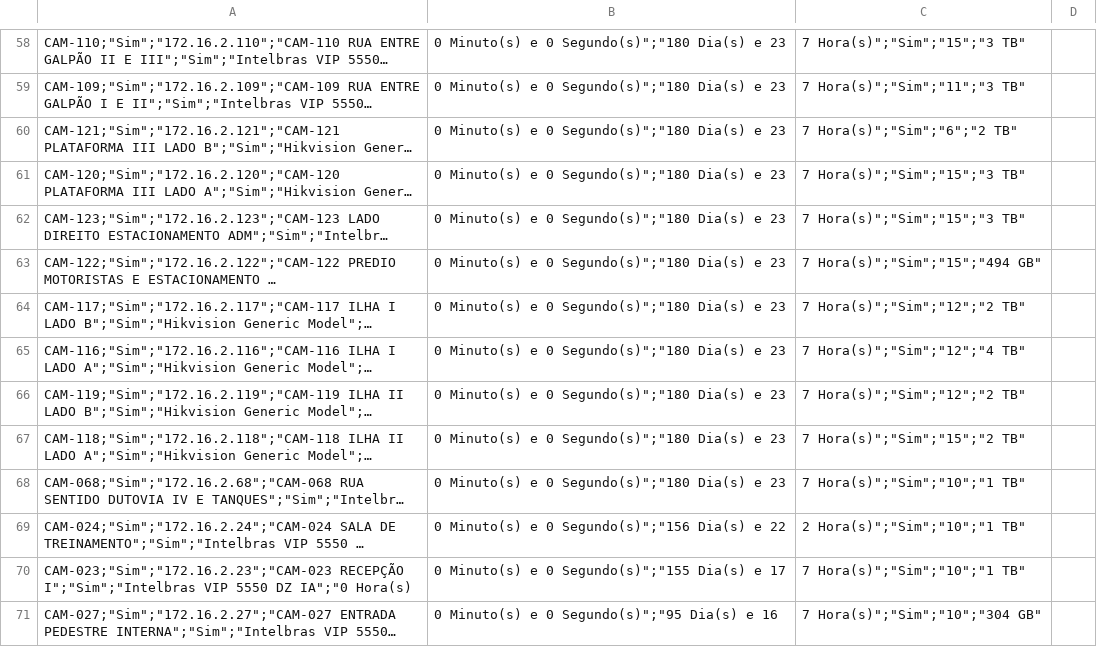
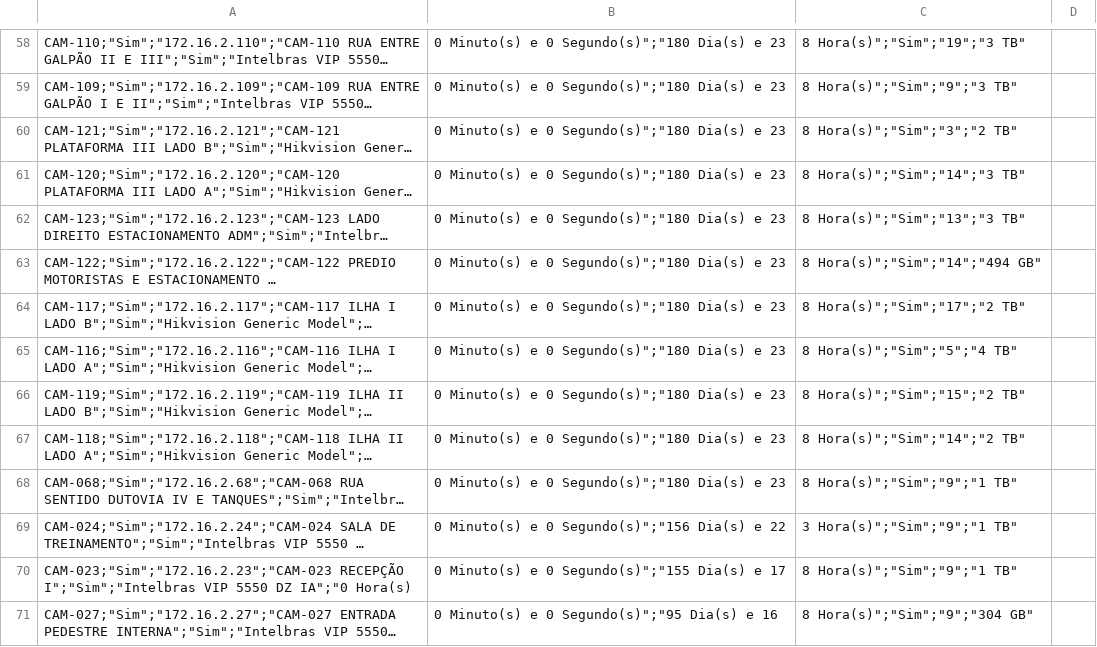
Before and after one commit to gayotecnologia/dashboard-cameras, a CSV file: status_cameras.csv, drawn as a sheet; only a part is shown, gaps mark what is left out; long unchanged cells end in …; the diff covers the shown part only; the diff names each change by its address in the sheet, - before the commit and + after, or states it on an @@ line.

```diff
--- a/status_cameras.csv
+++ b/status_cameras.csv
-C58: 7 Hora(s)";"Sim";"15";"3 TB"
+C58: 8 Hora(s)";"Sim";"19";"3 TB"
-C59: 7 Hora(s)";"Sim";"11";"3 TB"
+C59: 8 Hora(s)";"Sim";"9";"3 TB"
-C60: 7 Hora(s)";"Sim";"6";"2 TB"
+C60: 8 Hora(s)";"Sim";"3";"2 TB"
-C61: 7 Hora(s)";"Sim";"15";"3 TB"
+C61: 8 Hora(s)";"Sim";"14";"3 TB"
-C62: 7 Hora(s)";"Sim";"15";"3 TB"
+C62: 8 Hora(s)";"Sim";"13";"3 TB"
-C63: 7 Hora(s)";"Sim";"15";"494 GB"
+C63: 8 Hora(s)";"Sim";"14";"494 GB"
-C64: 7 Hora(s)";"Sim";"12";"2 TB"
+C64: 8 Hora(s)";"Sim";"17";"2 TB"
-C65: 7 Hora(s)";"Sim";"12";"4 TB"
+C65: 8 Hora(s)";"Sim";"5";"4 TB"
-C66: 7 Hora(s)";"Sim";"12";"2 TB"
+C66: 8 Hora(s)";"Sim";"15";"2 TB"
-C67: 7 Hora(s)";"Sim";"15";"2 TB"
+C67: 8 Hora(s)";"Sim";"14";"2 TB"
-C68: 7 Hora(s)";"Sim";"10";"1 TB"
+C68: 8 Hora(s)";"Sim";"9";"1 TB"
-C69: 2 Hora(s)";"Sim";"10";"1 TB"
+C69: 3 Hora(s)";"Sim";"9";"1 TB"
-C70: 7 Hora(s)";"Sim";"10";"1 TB"
+C70: 8 Hora(s)";"Sim";"9";"1 TB"
-C71: 7 Hora(s)";"Sim";"10";"304 GB"
+C71: 8 Hora(s)";"Sim";"9";"304 GB"
```
Also changed, not shown: 139 edited cells elsewhere in this file.
